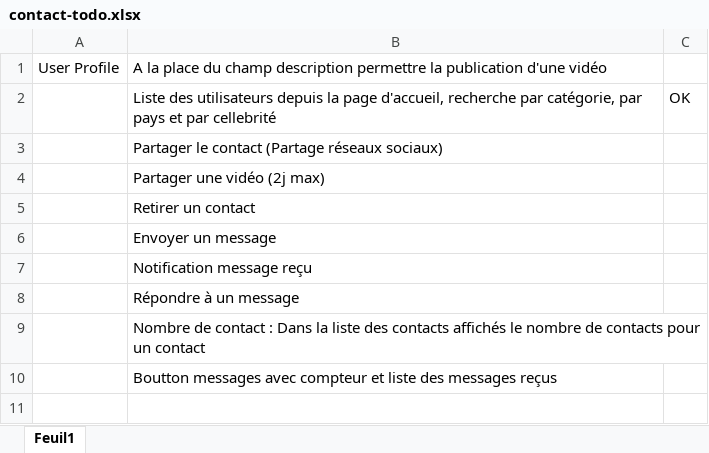
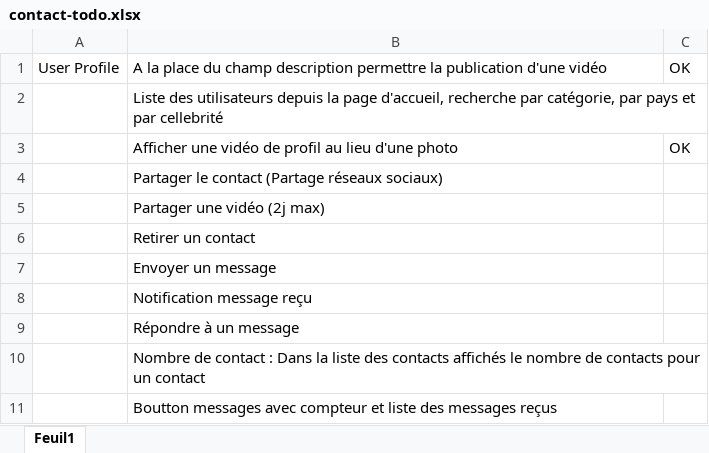
Before and after one commit to europedigitalconsulting/Abeer, an Excel workbook: contact-todo.xlsx, sheet Feuil1, drawn as a sheet; values as stored, in another font and other column widths than the file's, no borders; the diff names each change by its address in the sheet, - before the commit and + after, or states it on an @@ line.

Commit message:
Use video for profile photo

```diff
--- a/contact-todo.xlsx (sheet Feuil1)
+++ b/contact-todo.xlsx (sheet Feuil1)
-C1: (empty)
+C1: OK
-C2: OK
+C2: (empty)
+row 3:  | Afficher une vidéo de profil au lieu d'une photo | OK
```
Also changed, not shown: 7 other files.
